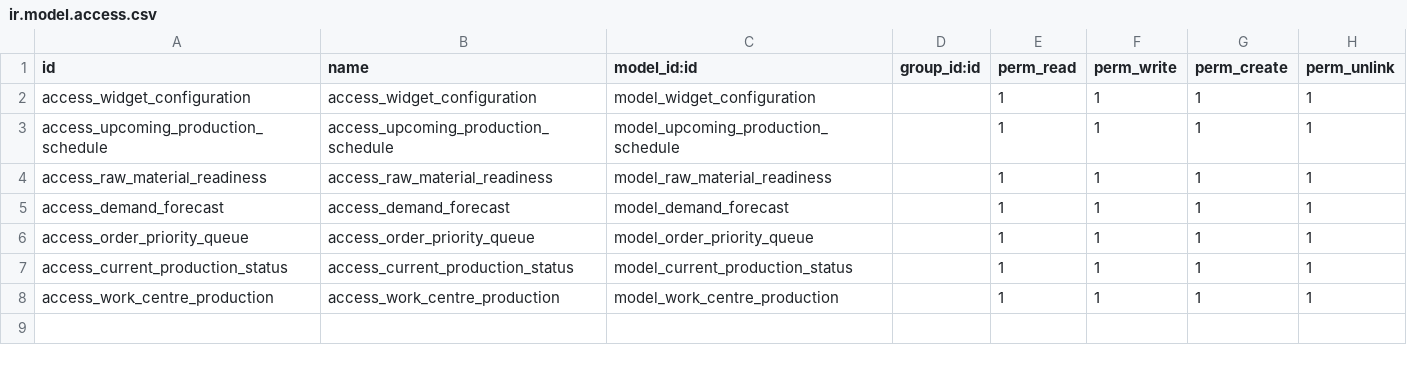
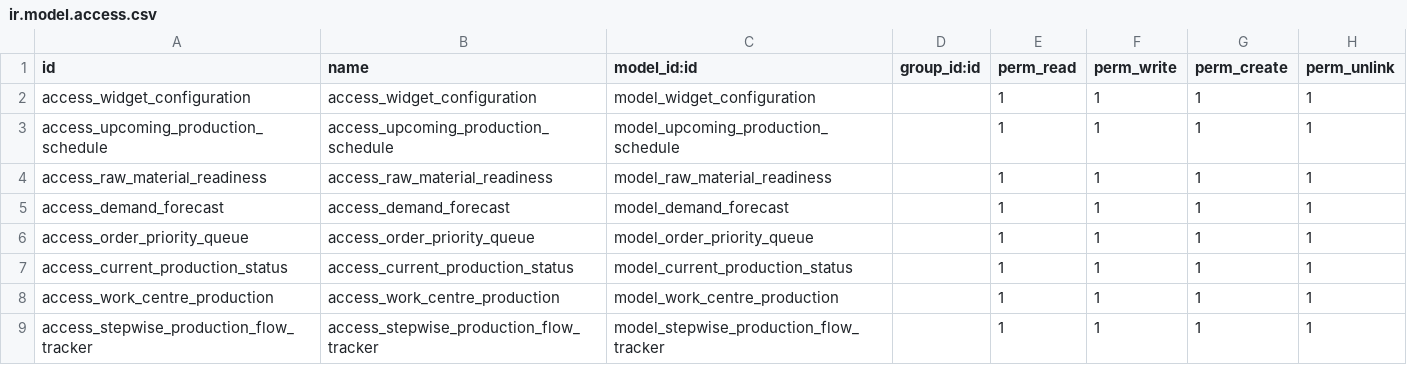
Before and after one commit to optimized-dev/mrp_dashboard, a CSV file: security/ir.model.access.csv, drawn as a sheet.

Commit message:
[IMP] - stepwise query

```diff
--- a/security/ir.model.access.csv
+++ b/security/ir.model.access.csv
@@ -8 +8,2 @@ access_current_production_status,access_current_production_status,model_current_
 access_work_centre_production,access_work_centre_production,model_work_centre_production,,1,1,1,1
+access_stepwise_production_flow_tracker,access_stepwise_production_flow_tracker,model_stepwise_production_flow_tracker,,1,1,1,1
```
Also changed, not shown: 4 other files.
